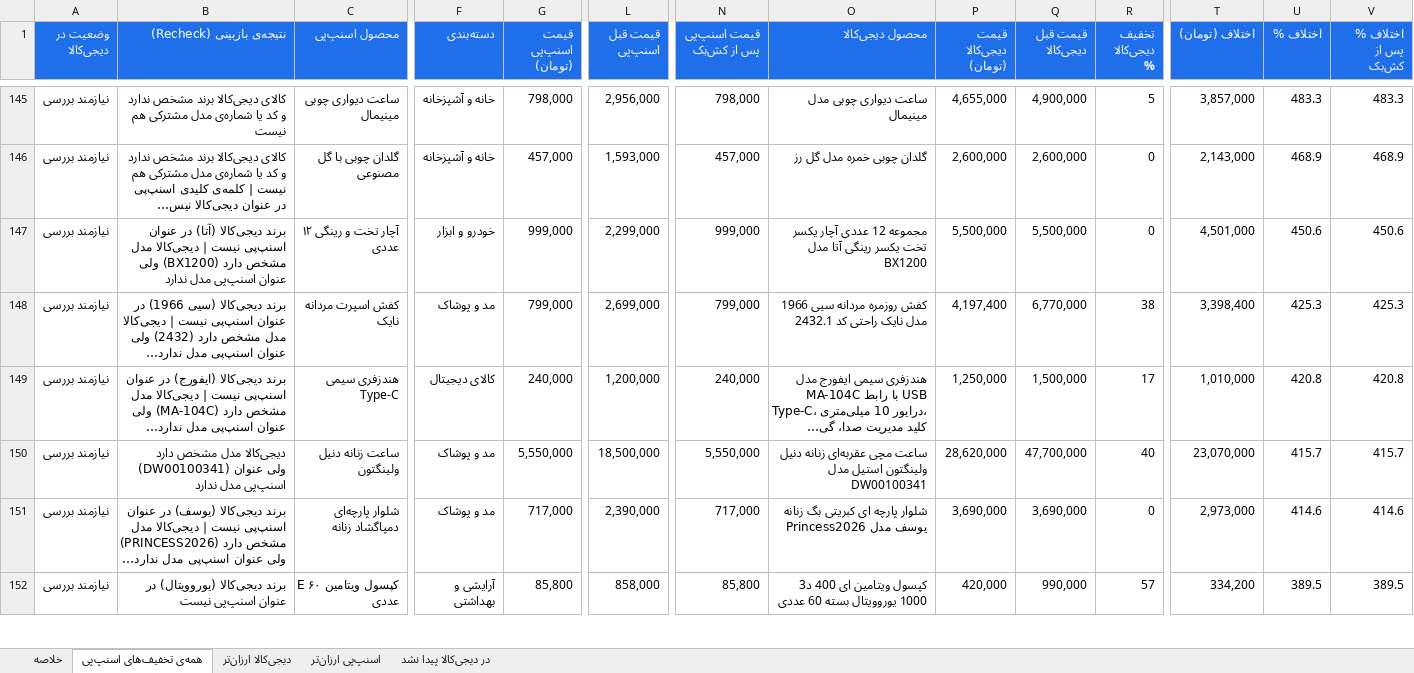
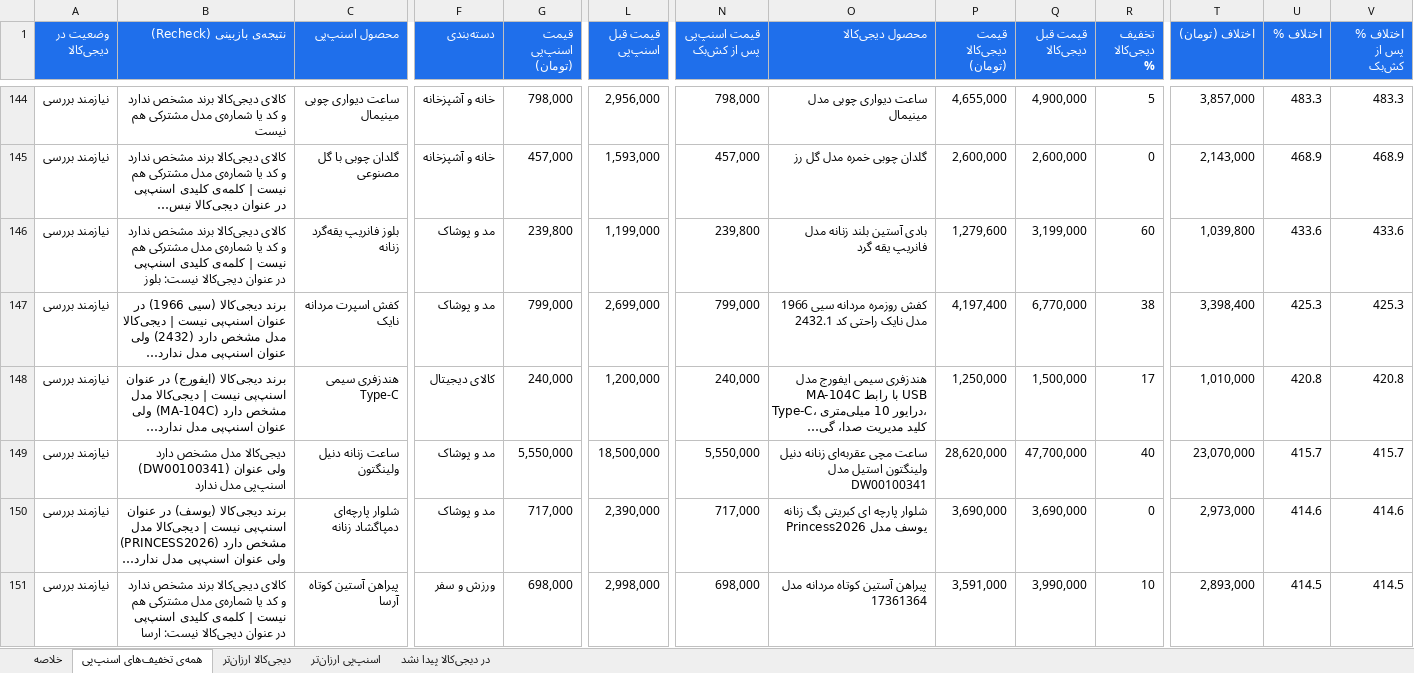
Before and after one commit to Ehsan-Moeininejad/snapppay-vs-digikala, an Excel workbook: data/report.xlsx, sheet همه‌ی تخفیف‌های اسنپ‌پی, drawn as a sheet; only a part is shown, gaps mark what is left out; the shorter side is filled out with more unchanged rows; long unchanged cells end in …; values as stored, in another font and other column widths than the file's, no borders; addresses are those after the commit; rows hold the shown columns only; the diff covers the shown part only; the diff names each change by its address in the sheet, - before the commit and + after, or states it on an @@ line.

```diff
--- a/data/report.xlsx (sheet همه‌ی تخفیف‌های اسنپ‌پی)
+++ b/data/report.xlsx (sheet همه‌ی تخفیف‌های اسنپ‌پی)
-B146 (نتیجه‌ی بازبینی (Recheck)): برند دیجی‌کالا (آتا) در عنوان اسنپ‌پی نیست | دیجی‌کالا مدل مشخص دارد (BX1200) ولی عنوان اسنپ‌پی مدل ندارد
+B146 (نتیجه‌ی بازبینی (Recheck)): کالای دیجی‌کالا برند مشخص ندارد و کد یا شماره‌ی مدل مشترکی هم نیست | کلمه‌ی کلیدی اسنپ‌پی در عنوان دیجی‌کالا نیست: بلوز
-C146 (محصول اسنپ‌پی): آچار تخت و رینگی ۱۲ عددی
+C146 (محصول اسنپ‌پی): بلوز فانریپ یقه‌گرد زنانه
-F146 (دسته‌بندی): خودرو و ابزار
+F146 (دسته‌بندی): مد و پوشاک
-G146 (قیمت اسنپ‌پی (تومان)): 999,000
+G146 (قیمت اسنپ‌پی (تومان)): 239,800
-L146 (قیمت قبل اسنپ‌پی): 2,299,000
+L146 (قیمت قبل اسنپ‌پی): 1,199,000
-N146 (قیمت اسنپ‌پی پس از کش‌بک): 999,000
+N146 (قیمت اسنپ‌پی پس از کش‌بک): 239,800
-O146 (محصول دیجی‌کالا): مجموعه 12 عددی آچار یکسر تخت یکسر رینگی آتا مدل BX1200
+O146 (محصول دیجی‌کالا): بادی آستین بلند زنانه مدل فانریپ یقه گرد
-P146 (قیمت دیجی‌کالا (تومان)): 5,500,000
+P146 (قیمت دیجی‌کالا (تومان)): 1,279,600
-Q146 (قیمت قبل دیجی‌کالا): 5,500,000
+Q146 (قیمت قبل دیجی‌کالا): 3,199,000
-R146 (تخفیف دیجی‌کالا %): 0
+R146 (تخفیف دیجی‌کالا %): 60
-T146 (اختلاف (تومان)): 4,501,000
+T146 (اختلاف (تومان)): 1,039,800
-U146 (اختلاف %): 450.6
+U146 (اختلاف %): 433.6
-V146 (اختلاف % پس از کش‌بک): 450.6
+V146 (اختلاف % پس از کش‌بک): 433.6
+row 151: نیازمند بررسی | کالای دیجی‌کالا برند مشخص ندارد و کد یا شماره‌ی مدل مشترکی هم نیست | کلمه‌ی کلیدی اسنپ‌پی در عنوان دیجی‌کالا نیست: ارسا | پیراهن آستین کوتاه آرسا | ورزش و سفر | 698,000 | 2,998,000 | 698,000 | پیراهن آستین کوتاه مردانه مدل 17361364 | 3,591,000 | 3,990,000 | 10 | 2,893,000 | 414.5 | 414.5
```
Also changed, not shown: 40 added rows, 41 removed rows and 115 edited cells elsewhere in this sheet, sheet اسنپ‌پی ارزان‌تر, sheet در دیجی‌کالا پیدا نشد, sheet خلاصه, 5 other files.
